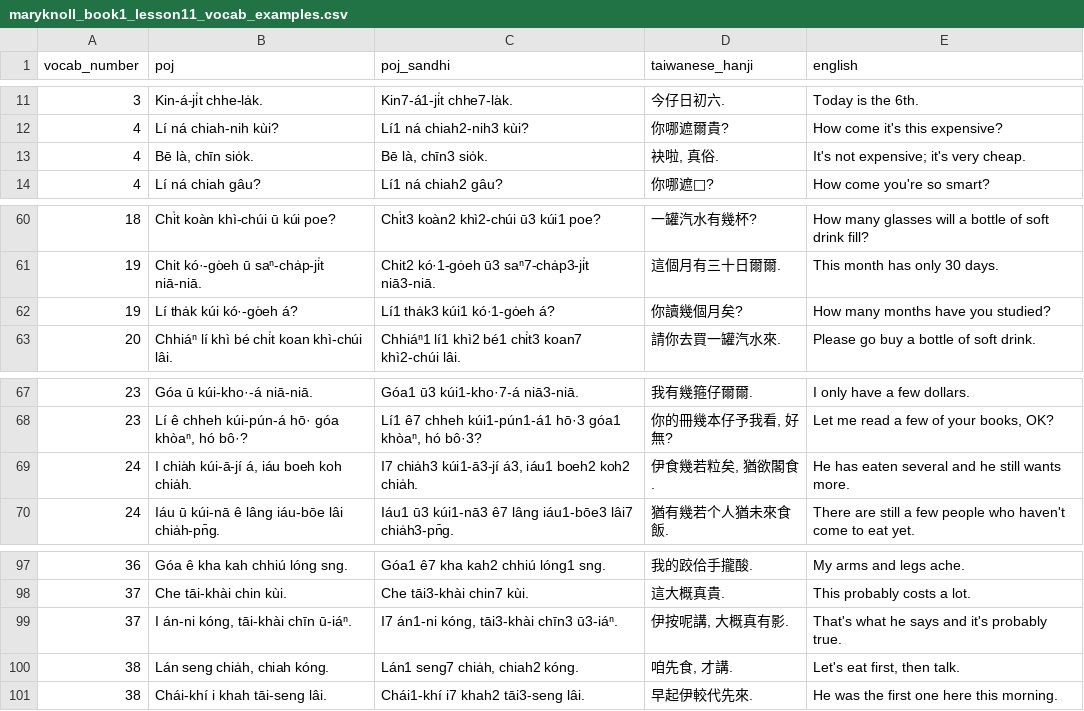
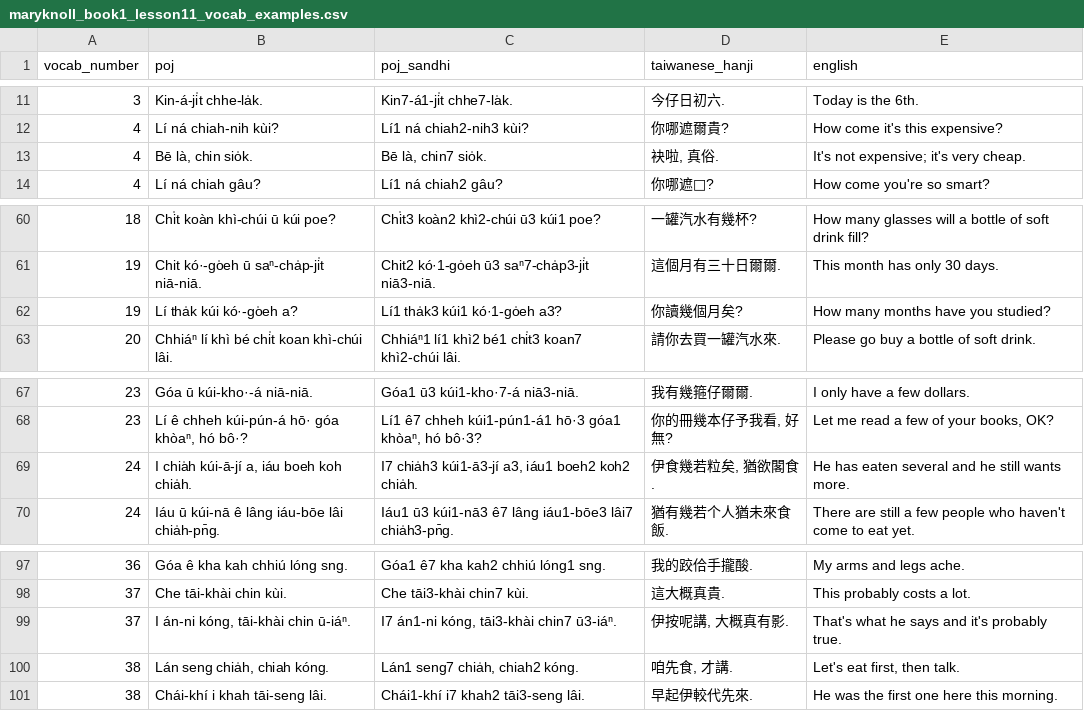
Before and after one commit to mchaver/taiwanese-anki-decks, a CSV file: maryknoll-book-1/csv/maryknoll_book1_lesson11_vocab_examples.csv, drawn as a sheet; only a part is shown, gaps mark what is left out; the diff names each change by its address in the sheet, - before the commit and + after, or states it on an @@ line.

```diff
--- a/maryknoll-book-1/csv/maryknoll_book1_lesson11_vocab_examples.csv
+++ b/maryknoll-book-1/csv/maryknoll_book1_lesson11_vocab_examples.csv
-B13 (poj): Bē là, chīn sio̍k.
+B13 (poj): Bē là, chin sio̍k.
-C13 (poj_sandhi): Bē là, chīn3 sio̍k.
+C13 (poj_sandhi): Bē là, chin7 sio̍k.
-B62 (poj): Lí tha̍k kúi kó·-go̍eh á?
+B62 (poj): Lí tha̍k kúi kó·-go̍eh a?
-C62 (poj_sandhi): Lí1 tha̍k3 kúi1 kó·1-go̍eh á?
+C62 (poj_sandhi): Lí1 tha̍k3 kúi1 kó·1-go̍eh a3?
-B69 (poj): I chia̍h kúi-ā-jí á, iáu boeh koh chia̍h.
+B69 (poj): I chia̍h kúi-ā-jí a, iáu boeh koh chia̍h.
-C69 (poj_sandhi): …chia̍h3 kúi1-ā3-jí á3, iáu1 boeh2…
+C69 (poj_sandhi): …chia̍h3 kúi1-ā3-jí a3, iáu1 boeh2…
-B99 (poj): I án-ni kóng, tāi-khài chīn ū-iáⁿ.
+B99 (poj): I án-ni kóng, tāi-khài chin ū-iáⁿ.
-C99 (poj_sandhi): I7 án1-ni kóng, tāi3-khài chīn3 ū3-iáⁿ.
+C99 (poj_sandhi): I7 án1-ni kóng, tāi3-khài chin7 ū3-iáⁿ.
```
Also changed, not shown: maryknoll-book-1/csv/maryknoll_book1_lesson12_vocab_examples.csv, maryknoll-book-1/csv/maryknoll_book1_lesson13_vocab_examples.csv, 19 other files.
